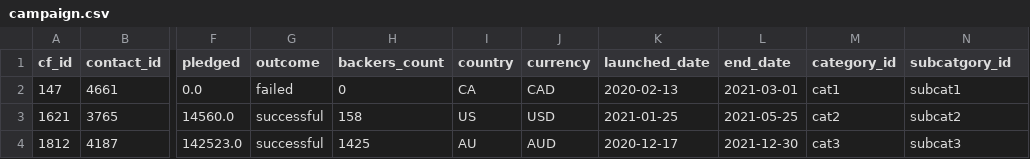
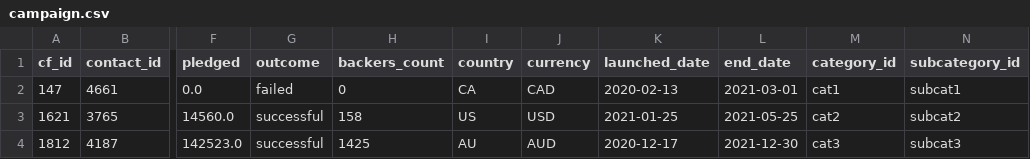
Before and after one commit to nidhruv9/Crowdfunding_ETL, a CSV file: Resources/campaign.csv, drawn as a sheet; only a part is shown, gaps mark what is left out; the diff names each change by its address in the sheet, - before the commit and + after, or states it on an @@ line.

```diff
--- a/Resources/campaign.csv
+++ b/Resources/campaign.csv
-N1: subcatgory_id
+N1: subcategory_id
```
Also changed, not shown: 4 other files.
